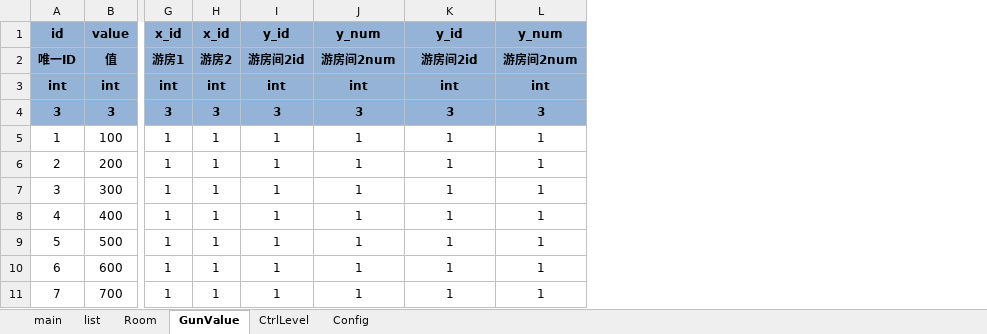
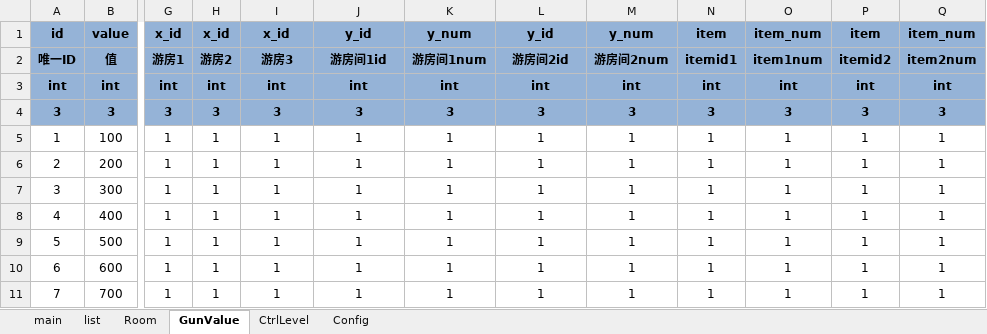
Before and after one commit to yigao/NFShmServer, an Excel workbook: game/Fish/Excel/Fish.xlsx, sheet GunValue, drawn as a sheet; only a part is shown, gaps mark what is left out; values as stored, in another font and other column widths than the file's, no borders; conditional formats not drawn; the diff names each change by its address in the sheet, - before the commit and + after, or states it on an @@ line.

```diff
--- a/game/Fish/Excel/Fish.xlsx (sheet GunValue)
+++ b/game/Fish/Excel/Fish.xlsx (sheet GunValue)
+column M, rows 1-11: y_num | 游房间2num | int | 3 | 1 | 1 | 1 | 1 | 1 | 1 | 1
+column N, rows 1-11: item | itemid1 | int | 3 | 1 | 1 | 1 | 1 | 1 | 1 | 1
+column O, rows 1-11: item_num | item1num | int | 3 | 1 | 1 | 1 | 1 | 1 | 1 | 1
+column P, rows 1-11: item | itemid2 | int | 3 | 1 | 1 | 1 | 1 | 1 | 1 | 1
+column Q, rows 1-11: item_num | item2num | int | 3 | 1 | 1 | 1 | 1 | 1 | 1 | 1
-I1: y_id
+I1: x_id
-J1: y_num
+J1: y_id
-K1: y_id
+K1: y_num
-L1: y_num
+L1: y_id
-I2: 游房间2id
+I2: 游房3
-J2: 游房间2num
+J2: 游房间1id
-K2: 游房间2id
+K2: 游房间1num
-L2: 游房间2num
+L2: 游房间2id
```
Also changed, not shown: 27 other files.
